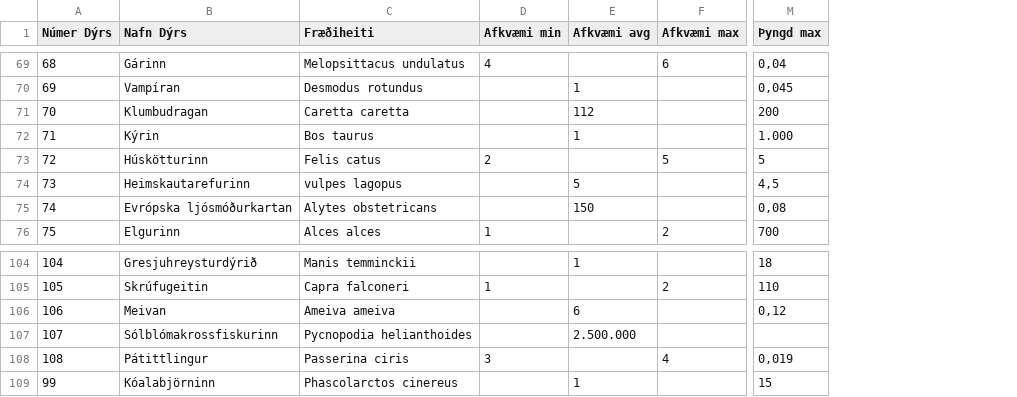
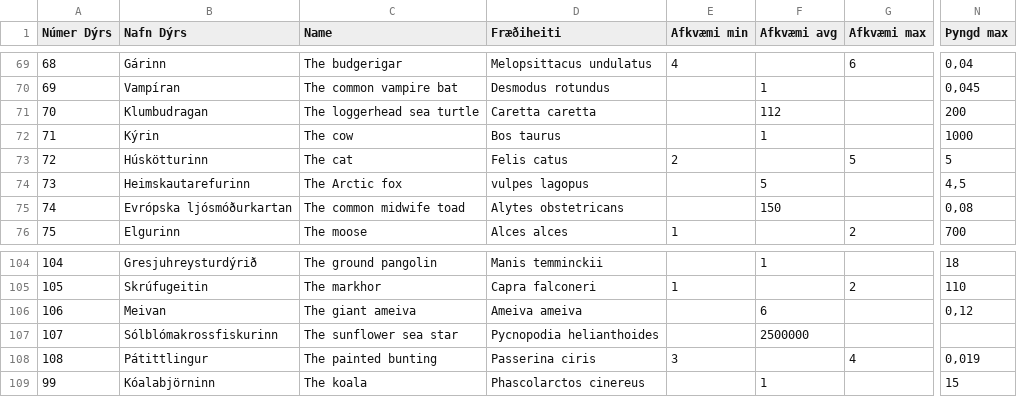
Before and after one commit to valborg/Dyrastokksspilid, a CSV file: gagnasafn.csv, drawn as a sheet; only a part is shown, gaps mark what is left out; addresses are those after the commit; the diff covers the shown part only; the diff names each change by its address in the sheet, - before the commit and + after, or states it on an @@ line.

Commit message:
ensk nöfn á dýrunum bætt við í sér dálk - name -

```diff
--- a/gagnasafn.csv
+++ b/gagnasafn.csv
+column C (Name), rows 69-76: The budgerigar | The common vampire bat | The loggerhead sea turtle | The cow | The cat | The Arctic fox | The common midwife toad | The moose; rows 104-109: The ground pangolin | The markhor | The giant ameiva | The sunflower sea star | The painted bunting | The koala
-N72 (Þyngd max): 1.000
+N72 (Þyngd max): 1000
-F107 (Afkvæmi avg): 2.500.000
+F107 (Afkvæmi avg): 2500000
```
Also changed, not shown: 29 edited cells elsewhere in this file.
